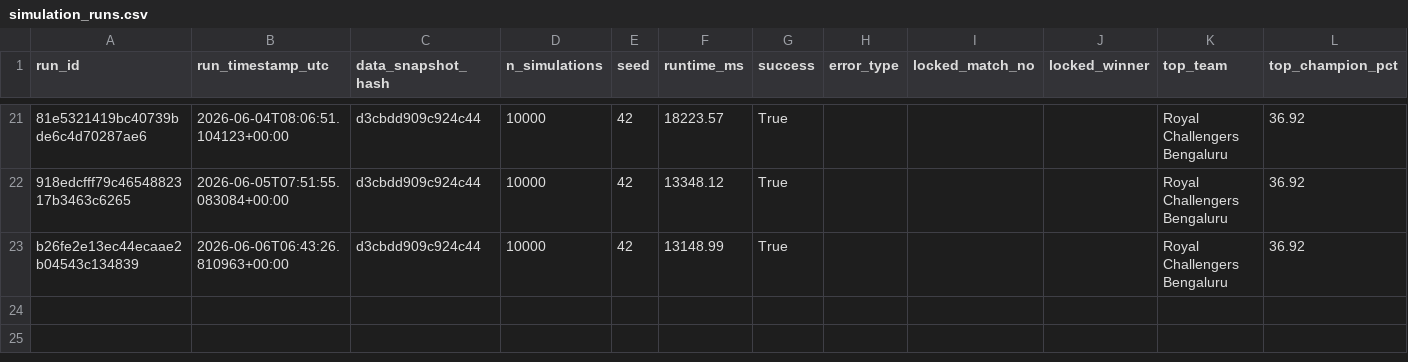
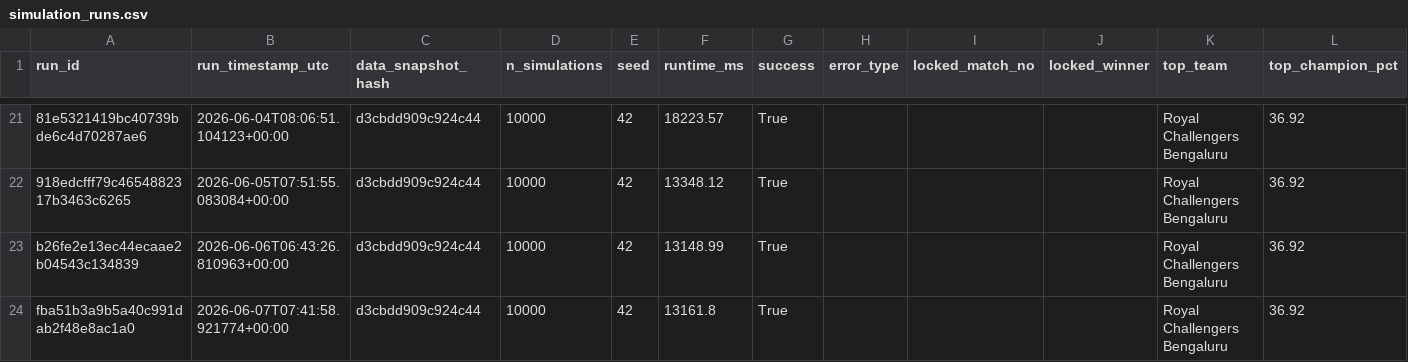
Before and after one commit to Vatsalsrivastava1209/IPL-Predictor, a CSV file: outputs/simulation_runs.csv, drawn as a sheet; only a part is shown, gaps mark what is left out; the diff names each change by its address in the sheet, - before the commit and + after, or states it on an @@ line.

```diff
--- a/outputs/simulation_runs.csv
+++ b/outputs/simulation_runs.csv
+row 24: fba51b3a9b5a40c991dab2f48e8ac1a0 | 2026-06-07T07:41:58.921774+00:00 | d3cbdd909c924c44 | 10000 | 42 | 13161.8 | True |  |  |  | Royal Challengers Bengaluru | 36.92
```
Also changed, not shown: outputs/probability_history.csv.
